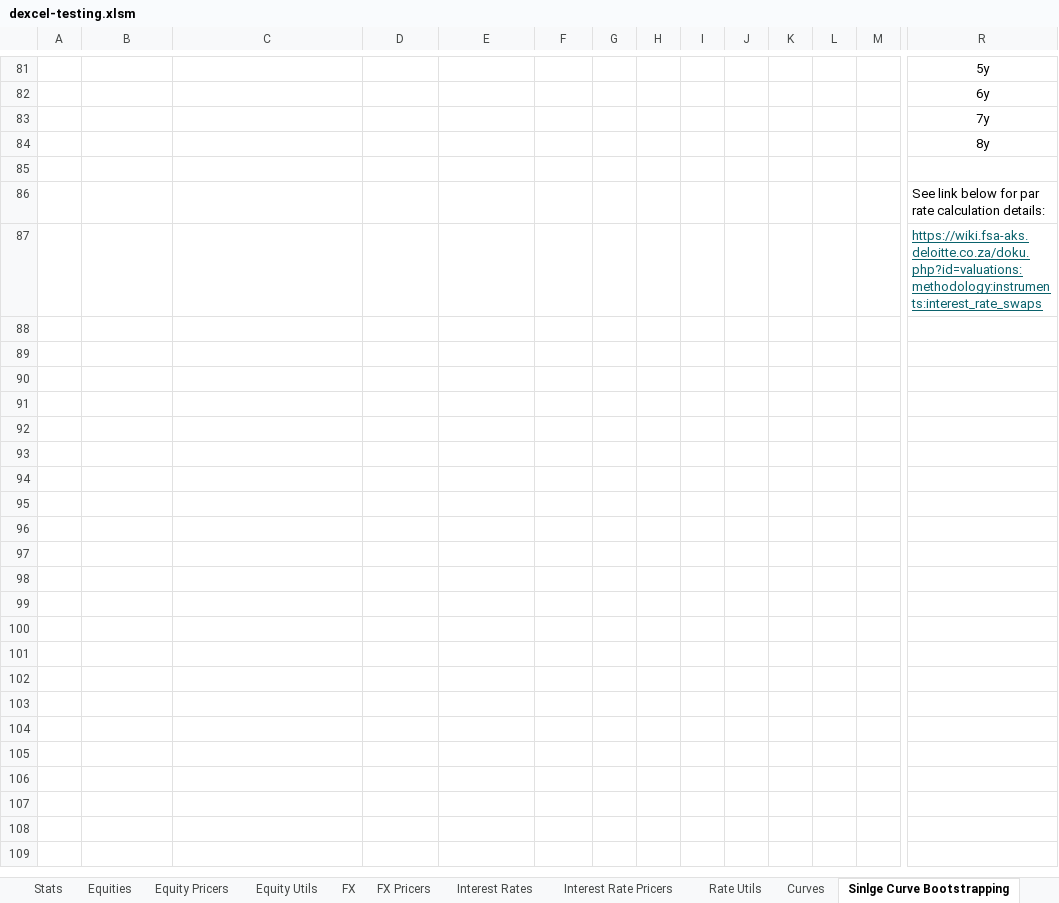
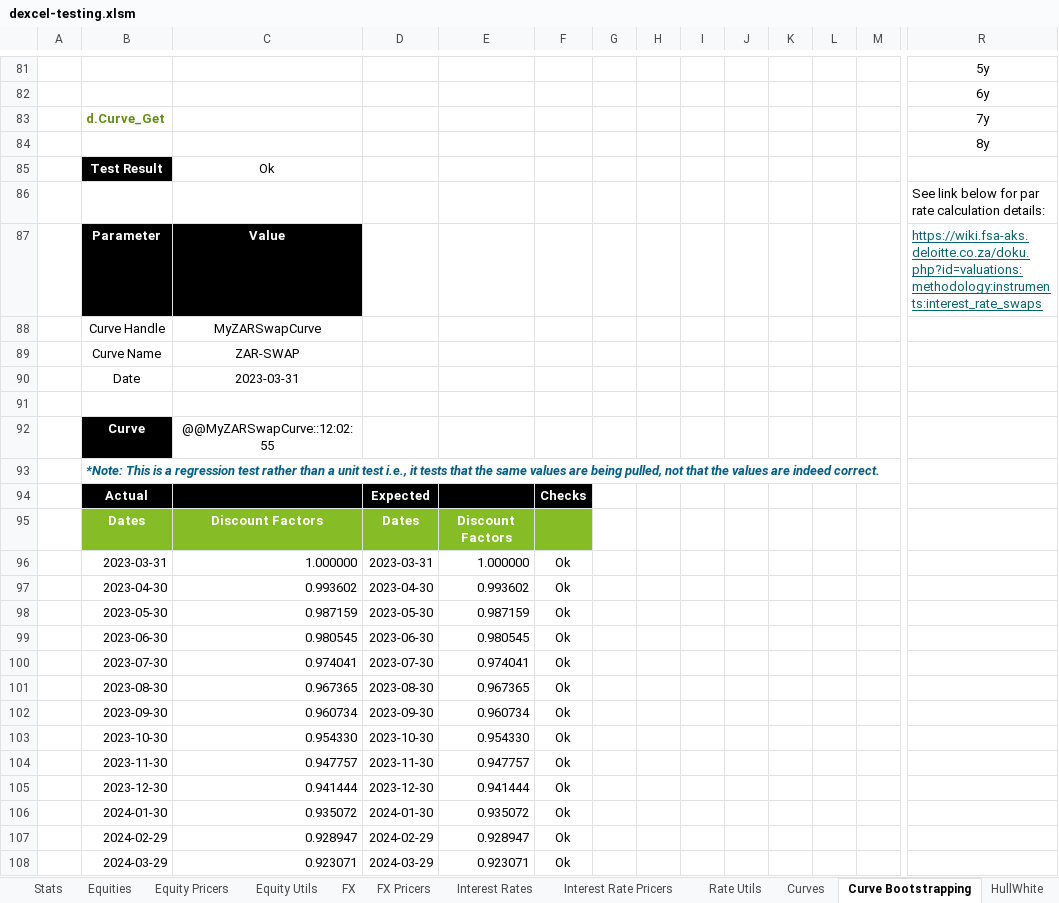
Before and after one commit to StormCollins/dExcel, an Excel workbook: dExcel/resources/workbooks/dexcel-testing.xlsm, sheet Curve Bootstrapping, drawn as a sheet; only a part is shown, gaps mark what is left out; values as stored, in another font and other column widths than the file's, no borders; conditional formats not drawn; removed rows and columns are numbered as before the commit, all else as after; rows hold the shown columns only; the diff covers the shown part only; the diff names each change by its address in the sheet, - before the commit and + after, or states it on an @@ line.

Commit message:
Added unit test for flat ZAR swap curve bootstrapping.

```diff
--- a/dExcel/resources/workbooks/dexcel-testing.xlsm (sheet Curve Bootstrapping)
+++ b/dExcel/resources/workbooks/dexcel-testing.xlsm (sheet Curve Bootstrapping)
-sheet tab: Sinlge Curve Bootstrapping
+sheet tab: Curve Bootstrapping
-B83: (empty)
+B83: d.Curve_Get
+row 85:  | Test Result | Ok
+row 87:  | Parameter | Value |  |  |  |  |  |  |  |  |  |  | https://wiki.fsa-aks.deloitte.co.za/doku.php?id=valuations:methodology:instruments:interest_rate_swaps
+row 88:  | Curve Handle | MyZARSwapCurve
+row 89:  | Curve Name | ZAR-SWAP
+row 90:  | Date | 2023-03-31
-row 87:  |  |  |  |  |  |  |  |  |  |  |  |  | https://wiki.fsa-aks.deloitte.co.za/doku.php?id=valuations:methodology:instruments:interest_rate_swaps
+row 92:  | Curve | @@MyZARSwapCurve::12:02:55
+row 93:  | *Note: This is a regression test rather than a unit test i.e., it tests that the same values are being pulled, not that the values are indeed correct.
+row 94:  | Actual |  | Expected |  | Checks
+row 95:  | Dates | Discount Factors | Dates | Discount Factors
+row 96:  | 2023-03-31 | 1.000000 | 2023-03-31 | 1.000000 | Ok
+row 97:  | 2023-04-30 | 0.993602 | 2023-04-30 | 0.993602 | Ok
+row 98:  | 2023-05-30 | 0.987159 | 2023-05-30 | 0.987159 | Ok
+row 99:  | 2023-06-30 | 0.980545 | 2023-06-30 | 0.980545 | Ok
+row 100:  | 2023-07-30 | 0.974041 | 2023-07-30 | 0.974041 | Ok
+row 101:  | 2023-08-30 | 0.967365 | 2023-08-30 | 0.967365 | Ok
+row 102:  | 2023-09-30 | 0.960734 | 2023-09-30 | 0.960734 | Ok
+row 103:  | 2023-10-30 | 0.954330 | 2023-10-30 | 0.954330 | Ok
+row 104:  | 2023-11-30 | 0.947757 | 2023-11-30 | 0.947757 | Ok
+row 105:  | 2023-12-30 | 0.941444 | 2023-12-30 | 0.941444 | Ok
+row 106:  | 2024-01-30 | 0.935072 | 2024-01-30 | 0.935072 | Ok
+row 107:  | 2024-02-29 | 0.928947 | 2024-02-29 | 0.928947 | Ok
+row 108:  | 2024-03-29 | 0.923071 | 2024-03-29 | 0.923071 | Ok
```
Also changed, not shown: 11 edited cells and cell formats elsewhere in this sheet, sheet Summary, sheet Curves, other sheet tabs, formulas that keep their value, 4 other files.
